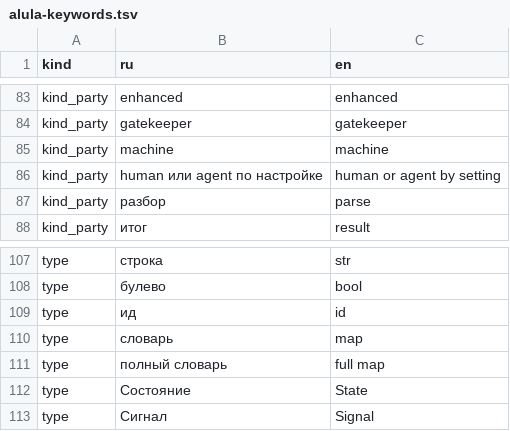
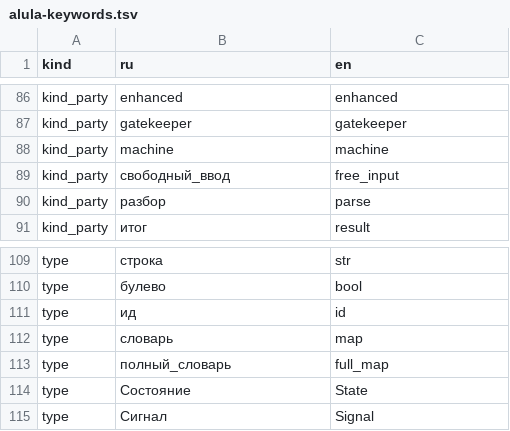
Before and after one commit to nv-lang/nova-alula, a TSV file: spec/alula-keywords.tsv, drawn as a sheet; only a part is shown, gaps mark what is left out; the diff covers the shown part only.

```diff
--- a/spec/alula-keywords.tsv
+++ b/spec/alula-keywords.tsv
@@ -85,3 +88,3 @@ kind_party	gatekeeper	gatekeeper
 kind_party	machine	machine
-kind_party	human или agent по настройке	human or agent by setting
+kind_party	свободный_ввод	free_input
 kind_party	разбор	parse
@@ -110,3 +112,3 @@ type	ид	id
 type	словарь	map
-type	полный словарь	full map
+type	полный_словарь	full_map
 type	Состояние	State
```
Also changed, not shown: 3 added rows, 1 removed row and 7 edited cells elsewhere in this file, 8 other files.
